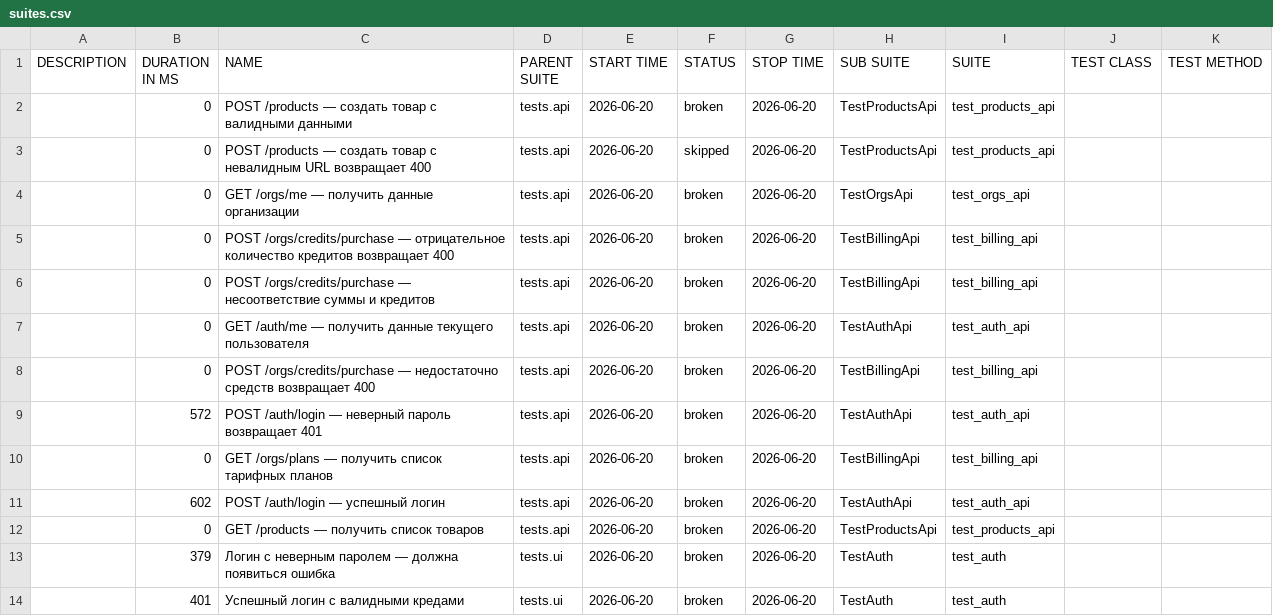
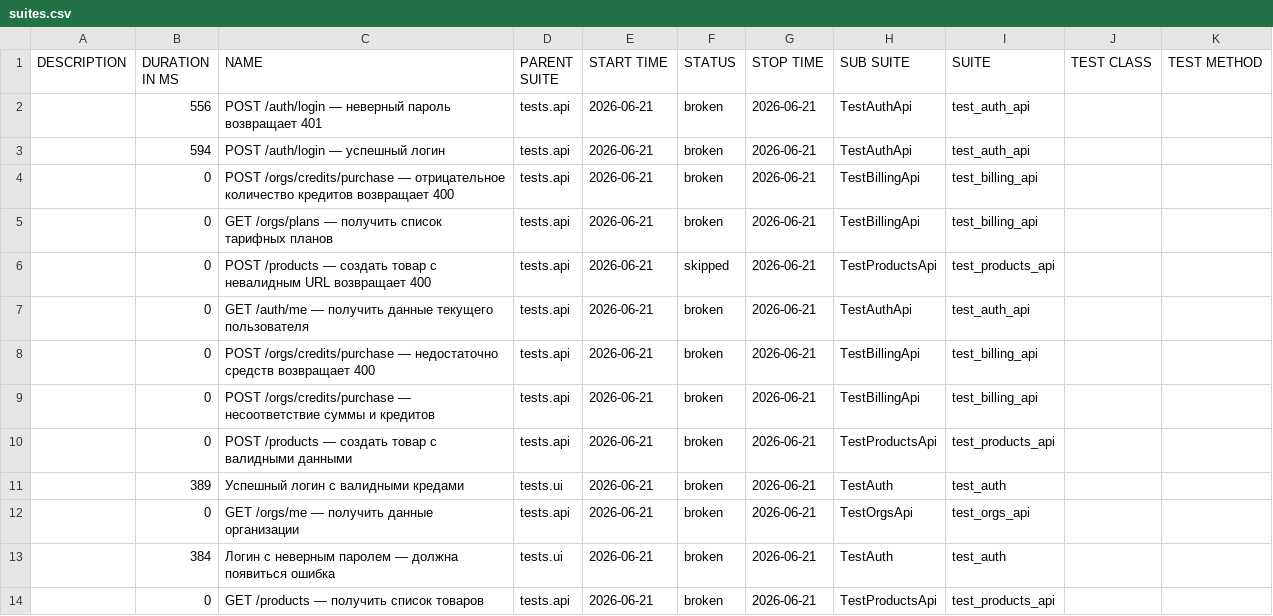
Before and after one commit to Sunaaa1/kartochki-tests, a CSV file: data/suites.csv, drawn as a sheet.

```diff
--- a/data/suites.csv
+++ b/data/suites.csv
@@ -1,14 +1,14 @@
 "DESCRIPTION","DURATION IN MS","NAME","PARENT SUITE","START TIME","STATUS","STOP TIME","SUB SUITE","SUITE","TEST CLASS","TEST METHOD"
-"","0","POST /products — создать товар с валидными данными","tests.api","2026-06-20","broken","2026-06-20","TestProductsApi","test_products_api","",""
-"","0","POST /products — создать товар с невалидным URL возвращает 400","tests.api","2026-06-20","skipped","2026-06-20","TestProductsApi","test_products_api","",""
-"","0","GET /orgs/me — получить данные организации","tests.api","2026-06-20","broken","2026-06-20","TestOrgsApi","test_orgs_api","",""
-"","0","POST /orgs/credits/purchase — отрицательное количество кредитов возвращает 400","tests.api","2026-06-20","broken","2026-06-20","TestBillingApi","test_billing_api","",""
-"","0","POST /orgs/credits/purchase — несоответствие суммы и кредитов","tests.api","2026-06-20","broken","2026-06-20","TestBillingApi","test_billing_api","",""
-"","0","GET /auth/me — получить данные текущего пользователя","tests.api","2026-06-20","broken","2026-06-20","TestAuthApi","test_auth_api","",""
-"","0","POST /orgs/credits/purchase — недостаточно средств возвращает 400","tests.api","2026-06-20","broken","2026-06-20","TestBillingApi","test_billing_api","",""
-"","572","POST /auth/login — неверный пароль возвращает 401","tests.api","2026-06-20","broken","2026-06-20","TestAuthApi","test_auth_api","",""
-"","0","GET /orgs/plans — получить список тарифных планов","tests.api","2026-06-20","broken","2026-06-20","TestBillingApi","test_billing_api","",""
-"","602","POST /auth/login — успешный логин","tests.api","2026-06-20","broken","2026-06-20","TestAuthApi","test_auth_api","",""
-"","0","GET /products — получить список товаров","tests.api","2026-06-20","broken","2026-06-20","TestProductsApi","test_products_api","",""
-"","379","Логин с неверным паролем — должна появиться ошибка","tests.ui","2026-06-20","broken","2026-06-20","TestAuth","test_auth","",""
-"","401","Успешный логин с валидными кредами","tests.ui","2026-06-20","broken","2026-06-20","TestAuth","test_auth","",""
+"","556","POST /auth/login — неверный пароль возвращает 401","tests.api","2026-06-21","broken","2026-06-21","TestAuthApi","test_auth_api","",""
+"","594","POST /auth/login — успешный логин","tests.api","2026-06-21","broken","2026-06-21","TestAuthApi","test_auth_api","",""
+"","0","POST /orgs/credits/purchase — отрицательное количество кредитов возвращает 400","tests.api","2026-06-21","broken","2026-06-21","TestBillingApi","test_billing_api","",""
+"","0","GET /orgs/plans — получить список тарифных планов","tests.api","2026-06-21","broken","2026-06-21","TestBillingApi","test_billing_api","",""
+"","0","POST /products — создать товар с невалидным URL возвращает 400","tests.api","2026-06-21","skipped","2026-06-21","TestProductsApi","test_products_api","",""
+"","0","GET /auth/me — получить данные текущего пользователя","tests.api","2026-06-21","broken","2026-06-21","TestAuthApi","test_auth_api","",""
+"","0","POST /orgs/credits/purchase — недостаточно средств возвращает 400","tests.api","2026-06-21","broken","2026-06-21","TestBillingApi","test_billing_api","",""
+"","0","POST /orgs/credits/purchase — несоответствие суммы и кредитов","tests.api","2026-06-21","broken","2026-06-21","TestBillingApi","test_billing_api","",""
+"","0","POST /products — создать товар с валидными данными","tests.api","2026-06-21","broken","2026-06-21","TestProductsApi","test_products_api","",""
+"","389","Успешный логин с валидными кредами","tests.ui","2026-06-21","broken","2026-06-21","TestAuth","test_auth","",""
+"","0","GET /orgs/me — получить данные организации","tests.api","2026-06-21","broken","2026-06-21","TestOrgsApi","test_orgs_api","",""
+"","384","Логин с неверным паролем — должна появиться ошибка","tests.ui","2026-06-21","broken","2026-06-21","TestAuth","test_auth","",""
+"","0","GET /products — получить список товаров","tests.api","2026-06-21","broken","2026-06-21","TestProductsApi","test_products_api","",""
```
Also changed, not shown: data/behaviors.csv, 47 other files.
